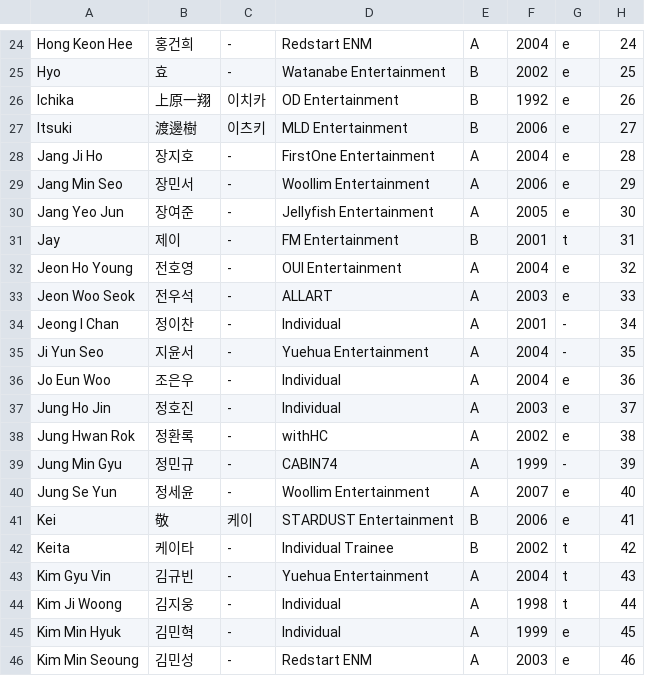
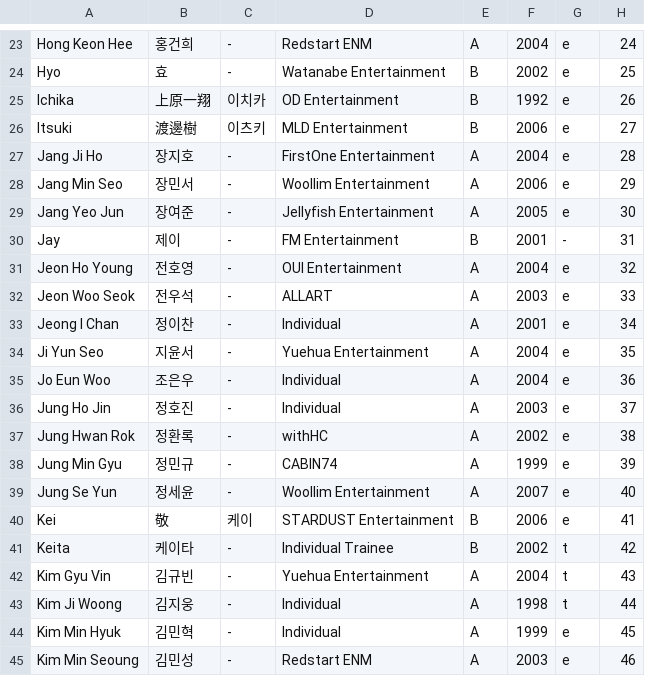
Before and after one commit to skzweme/dreamacademy, a CSV file: trainee_info.csv, drawn as a sheet; only a part is shown, gaps mark what is left out; the diff covers the shown part only.

```diff
--- a/trainee_info.csv
+++ b/trainee_info.csv
@@ -30,7 +29,7 @@
 "Jang Yeo Jun","장여준","-","Jellyfish Entertainment","A","2005","e","30"
-"Jay","제이","-","FM Entertainment","B","2001","t","31"
+"Jay","제이","-","FM Entertainment","B","2001","-","31"
 "Jeon Ho Young","전호영","-","OUI Entertainment","A","2004","e","32"
 "Jeon Woo Seok","전우석","-","ALLART","A","2003","e","33"
-"Jeong I Chan","정이찬","-","Individual","A","2001","-","34"
-"Ji Yun Seo","지윤서","-","Yuehua Entertainment","A","2004","-","35"
+"Jeong I Chan","정이찬","-","Individual","A","2001","e","34"
+"Ji Yun Seo","지윤서","-","Yuehua Entertainment","A","2004","e","35"
 "Jo Eun Woo","조은우","-","Individual","A","2004","e","36"
@@ -38,3 +37,3 @@
 "Jung Hwan Rok","정환록","-","withHC","A","2002","e","38"
-"Jung Min Gyu","정민규","-","CABIN74","A","1999","-","39"
+"Jung Min Gyu","정민규","-","CABIN74","A","1999","e","39"
 "Jung Se Yun","정세윤","-","Woollim Entertainment","A","2007","e","40"
```
Also changed, not shown: 1 removed row, 1 moved row and 33 edited cells elsewhere in this file.
